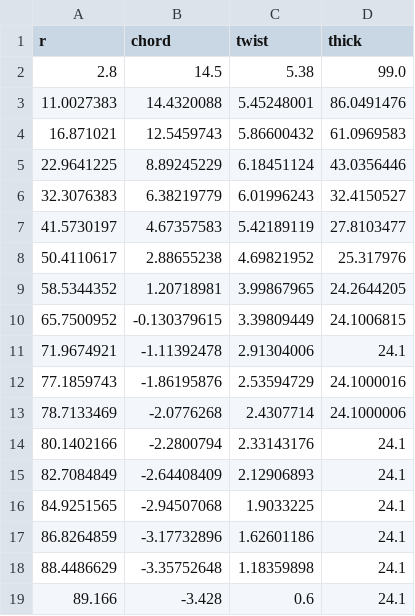
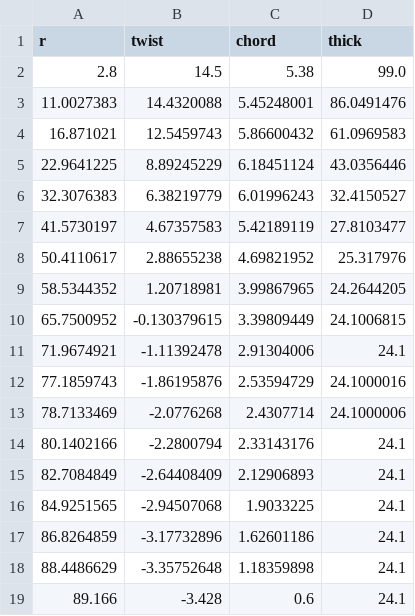
Before and after one commit to smiltzo/BEM, a CSV file: Data/bladedat.csv, drawn as a sheet.

```diff
--- a/Data/bladedat.csv
+++ b/Data/bladedat.csv
@@ -1,2 +1,2 @@
-r,chord,twist,thick
+r,twist,chord,thick
 2.8,14.5,5.38,99.0
```
Also changed, not shown: 3 other files.
